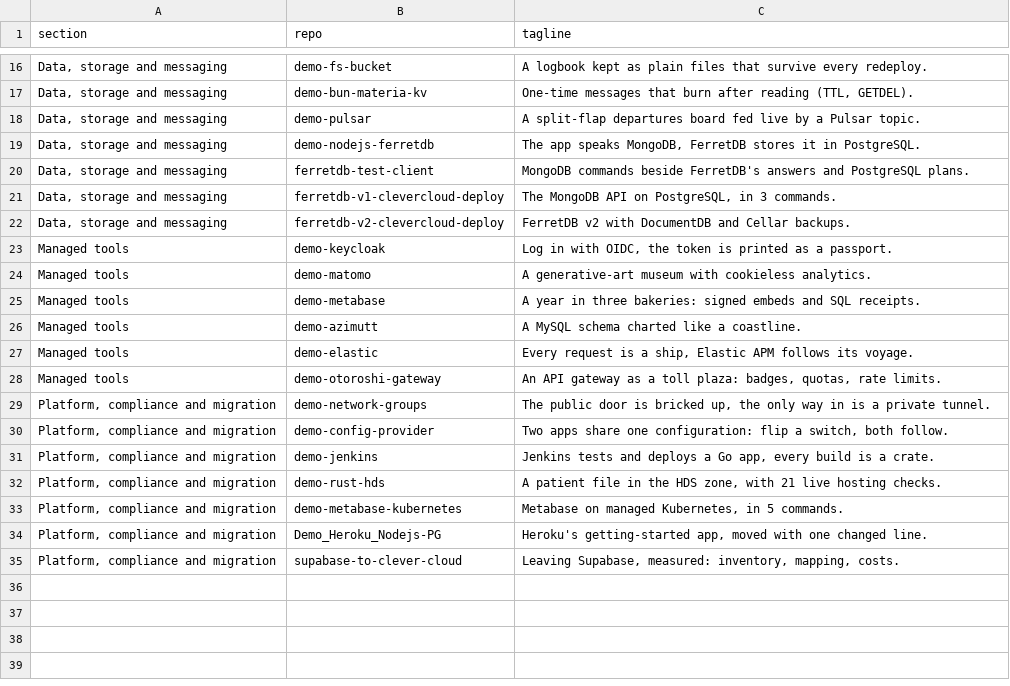
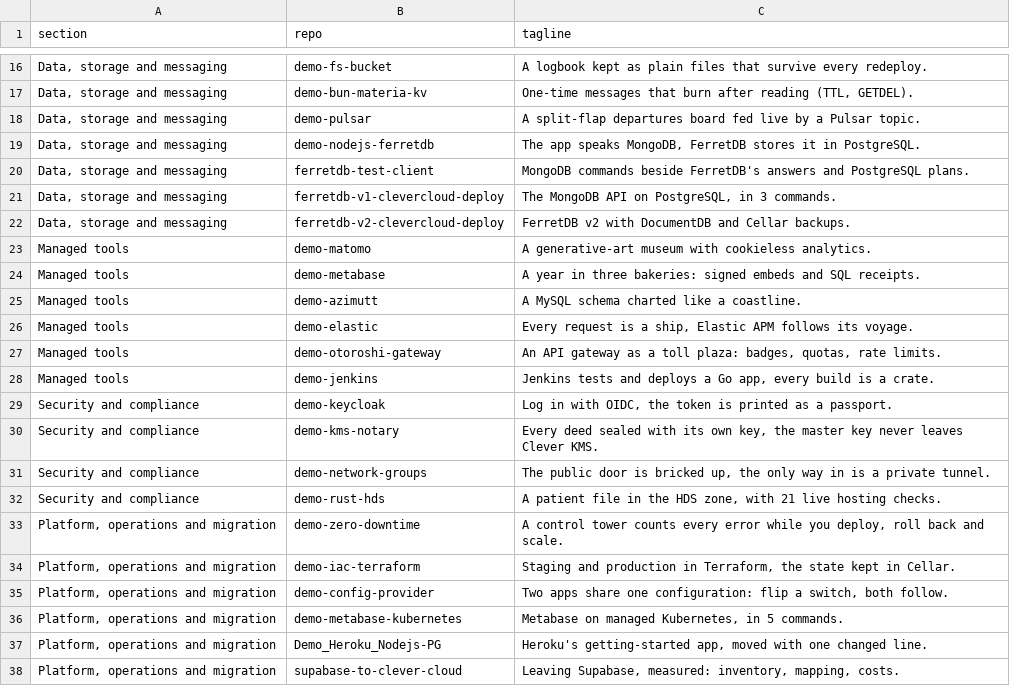
Before and after one commit to Vitiosum/Vitiosum, a TSV file: demos.tsv, drawn as a sheet; only a part is shown, gaps mark what is left out.

```diff
--- a/demos.tsv
+++ b/demos.tsv
@@ -22,3 +22,2 @@ Data, storage and messaging	ferretdb-v1-clevercloud-deploy	The MongoDB API on Po
 Data, storage and messaging	ferretdb-v2-clevercloud-deploy	FerretDB v2 with DocumentDB and Cellar backups.
-Managed tools	demo-keycloak	Log in with OIDC, the token is printed as a passport.
 Managed tools	demo-matomo	A generative-art museum with cookieless analytics.
@@ -28,8 +27,12 @@ Managed tools	demo-elastic	Every request is a ship, Elastic APM follows its voya
 Managed tools	demo-otoroshi-gateway	An API gateway as a toll plaza: badges, quotas, rate limits.
-Platform, compliance and migration	demo-network-groups	The public door is bricked up, the only way in is a private tunnel.
-Platform, compliance and migration	demo-config-provider	Two apps share one configuration: flip a switch, both follow.
-Platform, compliance and migration	demo-jenkins	Jenkins tests and deploys a Go app, every build is a crate.
-Platform, compliance and migration	demo-rust-hds	A patient file in the HDS zone, with 21 live hosting checks.
-Platform, compliance and migration	demo-metabase-kubernetes	Metabase on managed Kubernetes, in 5 commands.
-Platform, compliance and migration	Demo_Heroku_Nodejs-PG	Heroku's getting-started app, moved with one changed line.
-Platform, compliance and migration	supabase-to-clever-cloud	Leaving Supabase, measured: inventory, mapping, costs.
+Managed tools	demo-jenkins	Jenkins tests and deploys a Go app, every build is a crate.
+Security and compliance	demo-keycloak	Log in with OIDC, the token is printed as a passport.
+Security and compliance	demo-kms-notary	Every deed sealed with its own key, the master key never leaves Clever KMS.
+Security and compliance	demo-network-groups	The public door is bricked up, the only way in is a private tunnel.
+Security and compliance	demo-rust-hds	A patient file in the HDS zone, with 21 live hosting checks.
+Platform, operations and migration	demo-zero-downtime	A control tower counts every error while you deploy, roll back and scale.
+Platform, operations and migration	demo-iac-terraform	Staging and production in Terraform, the state kept in Cellar.
+Platform, operations and migration	demo-config-provider	Two apps share one configuration: flip a switch, both follow.
+Platform, operations and migration	demo-metabase-kubernetes	Metabase on managed Kubernetes, in 5 commands.
+Platform, operations and migration	Demo_Heroku_Nodejs-PG	Heroku's getting-started app, moved with one changed line.
+Platform, operations and migration	supabase-to-clever-cloud	Leaving Supabase, measured: inventory, mapping, costs.
```
Also changed, not shown: 4 other files.
